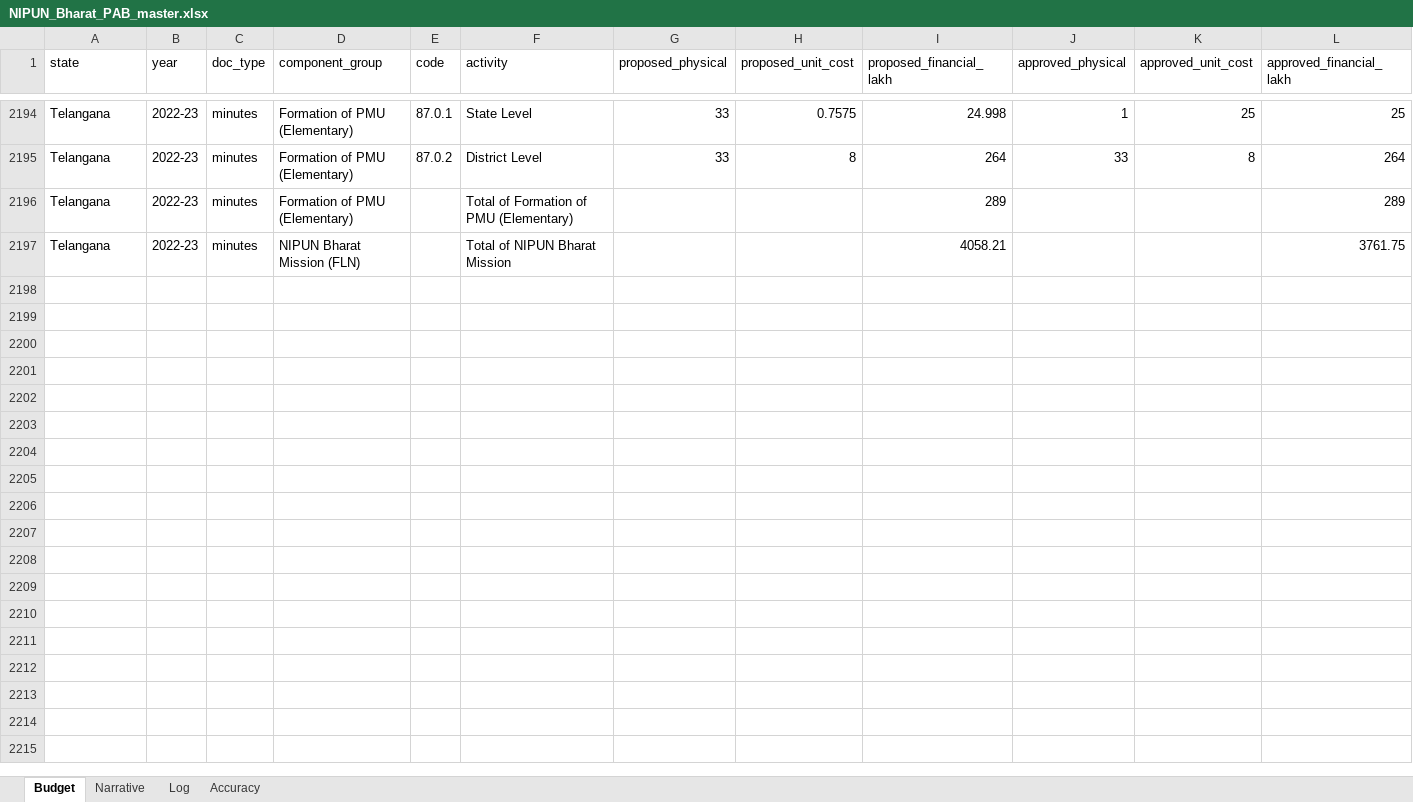
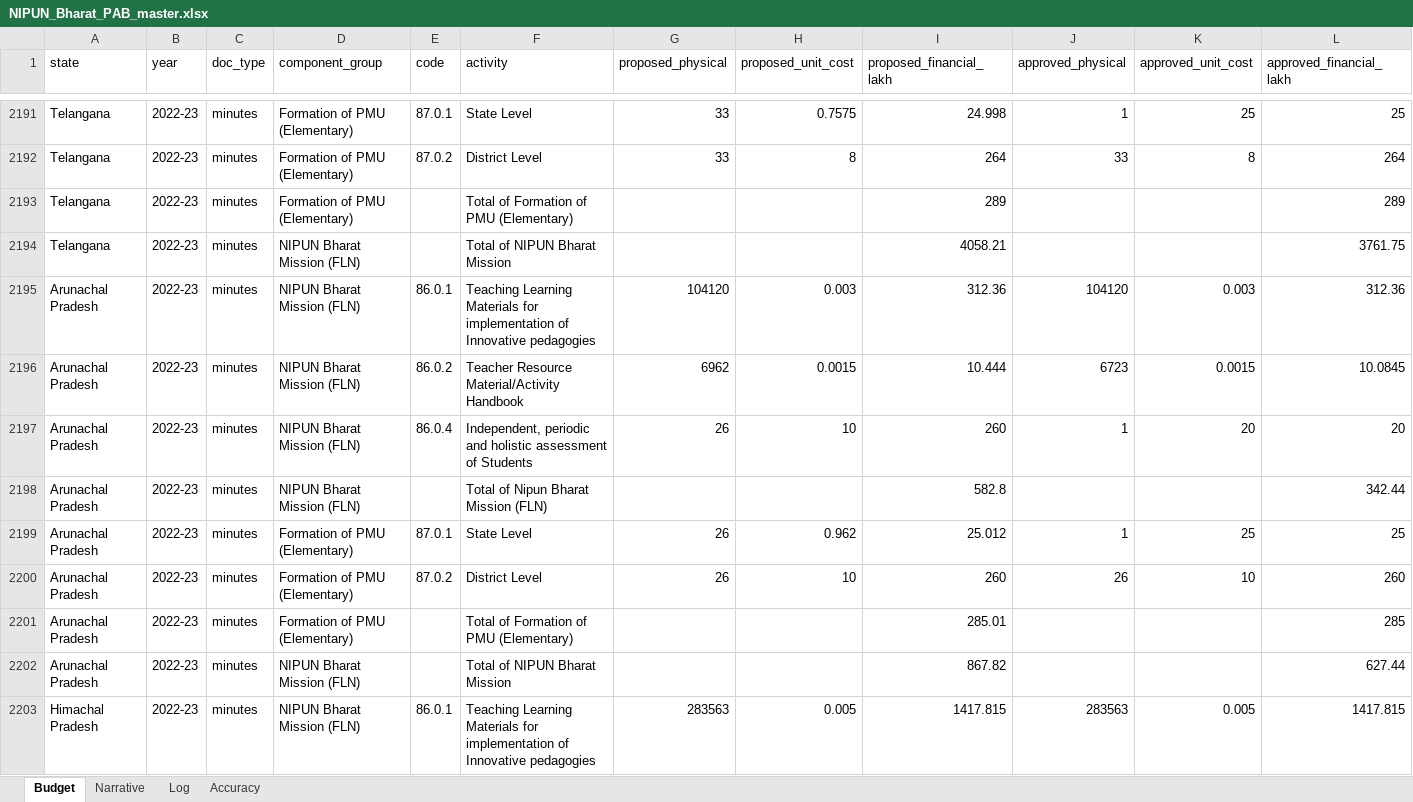
Before and after one commit to gordianknot-legacy/nipun-pab-dashboard, an Excel workbook: NIPUN_Bharat_PAB_master.xlsx, sheet Budget, drawn as a sheet; only a part is shown, gaps mark what is left out; values as stored, in another font and other column widths than the file's, no borders; rows hold the shown columns only; the diff covers the shown part only; the diff names each change by its address in the sheet, - before the commit and + after, or states it on an @@ line.

Commit message:
Close the last three 2022-23 states, all read off 200-250 MB scans
Arunachal Pradesh, Himachal Pradesh and Mizoram were the only 2022-23
documents still carrying NIPUN content that had never been verified. Each
had exactly one captured row, a valueless garble scraped off the narrative
body, while its annexure produced nothing.

  Arunachal Pradesh   867.82 /  627.44   annexure at p207-208
  Himachal Pradesh   1882.56 / 1638.92   annexure at p446-447
  Mizoram             592.19 /  502.19   annexure at p162-163

Arunachal and Mizoram are 300 DPI scans with no text layer at all, so
neither the anchor scan nor a capture window could find the block. The
budget annexure is a contiguous run of landscape pages in both files
(p180-239 and p122-201), and a full-page OCR sweep inside that band
located the NIPUN block. A coarse grid does not work here: the block is
only two pages wide inside an eighty-page annexure.

Himachal carries a ministry-side OCR layer over 150 DPI images, which
renders the block heading as "NIPUN B[rrrt". The layer was used only to
locate the annexure; every figure was read off the rendered image.

Two of the three have independent corroboration in their own narrative.
Arunachal's p23 states an outlay of Rs. 627.44 lakh and Mizoram's p26
states Rs. 502.19 lakh, both exactly the approved grand total printed in
the annexure. Arunachal's garbled row had also preserved the digits
627.44.

2022-23 is now fully closed. All 36 documents carrying NIPUN content
reconcile against their printed subtotal and are vision-verified; the
remaining 15 are addenda, corrigenda and the NCERT and NCPCR papers,
which have no state annexure. Published approved outlay for the year is
2450.66 Cr across 36 states, up from 33 states.

Across all years, 177 of 177 documents that print a NIPUN subtotal now
reconcile against it. Battery green, no MISMATCH rows.

```diff
--- a/NIPUN_Bharat_PAB_master.xlsx (sheet Budget)
+++ b/NIPUN_Bharat_PAB_master.xlsx (sheet Budget)
+row 2195: Arunachal Pradesh | 2022-23 | minutes | NIPUN Bharat Mission (FLN) | 86.0.1 | Teaching Learning Materials for implementation of Innovative pedagogies | 104120 | 0.003 | 312.36 | 104120 | 0.003 | 312.36
+row 2196: Arunachal Pradesh | 2022-23 | minutes | NIPUN Bharat Mission (FLN) | 86.0.2 | Teacher Resource Material/Activity Handbook | 6962 | 0.0015 | 10.444 | 6723 | 0.0015 | 10.0845
+row 2197: Arunachal Pradesh | 2022-23 | minutes | NIPUN Bharat Mission (FLN) | 86.0.4 | Independent, periodic and holistic assessment of Students | 26 | 10 | 260 | 1 | 20 | 20
+row 2198: Arunachal Pradesh | 2022-23 | minutes | NIPUN Bharat Mission (FLN) |  | Total of Nipun Bharat Mission (FLN) |  |  | 582.8 |  |  | 342.44
+row 2199: Arunachal Pradesh | 2022-23 | minutes | Formation of PMU (Elementary) | 87.0.1 | State Level | 26 | 0.962 | 25.012 | 1 | 25 | 25
+row 2200: Arunachal Pradesh | 2022-23 | minutes | Formation of PMU (Elementary) | 87.0.2 | District Level | 26 | 10 | 260 | 26 | 10 | 260
+row 2201: Arunachal Pradesh | 2022-23 | minutes | Formation of PMU (Elementary) |  | Total of Formation of PMU (Elementary) |  |  | 285.01 |  |  | 285
+row 2202: Arunachal Pradesh | 2022-23 | minutes | NIPUN Bharat Mission (FLN) |  | Total of NIPUN Bharat Mission |  |  | 867.82 |  |  | 627.44
+row 2203: Himachal Pradesh | 2022-23 | minutes | NIPUN Bharat Mission (FLN) | 86.0.1 | Teaching Learning Materials for implementation of Innovative pedagogies | 283563 | 0.005 | 1417.815 | 283563 | 0.005 | 1417.815
```
Also changed, not shown: 15 added rows and 3 removed rows elsewhere in this sheet, sheet Log, 1 other file.
